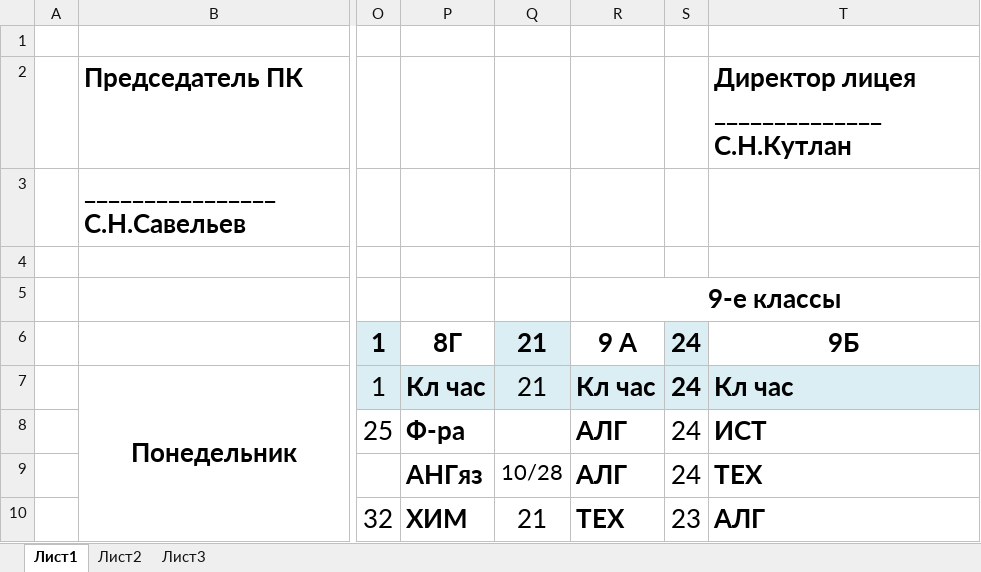
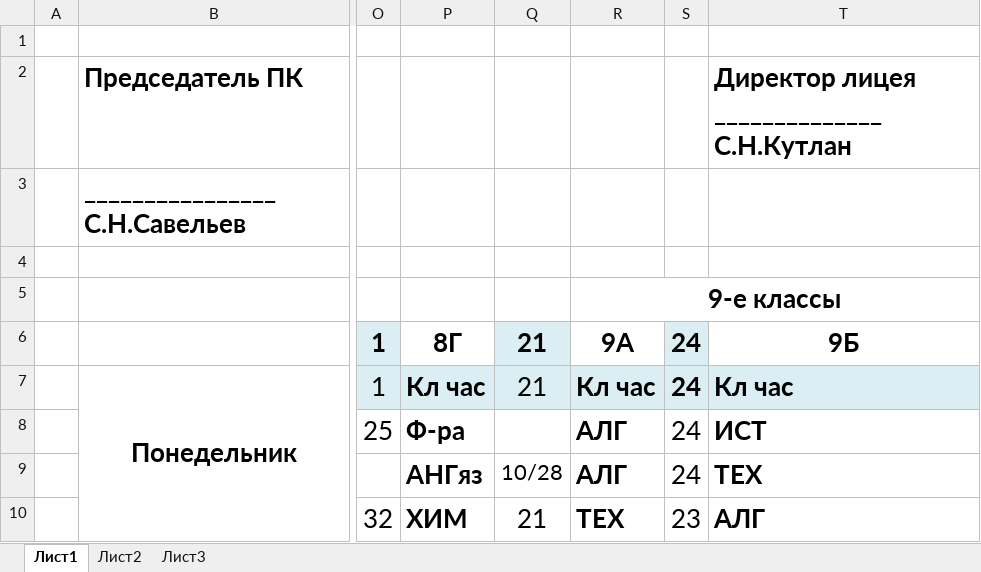
Before and after one commit to toptyginn/TelegramBot, an Excel workbook: Расписание УРОКОВ с 11.09.2023-ПРАВКА1.xlsx, sheet Лист1, drawn as a sheet; only a part is shown, gaps mark what is left out; values as stored, in another font and other column widths than the file's, no borders; the diff names each change by its address in the sheet, - before the commit and + after, or states it on an @@ line.

```diff
--- a/Расписание УРОКОВ с 11.09.2023-ПРАВКА1.xlsx (sheet Лист1)
+++ b/Расписание УРОКОВ с 11.09.2023-ПРАВКА1.xlsx (sheet Лист1)
-R6: 9 А
+R6: 9А
```
Also changed, not shown: 1 other file.
